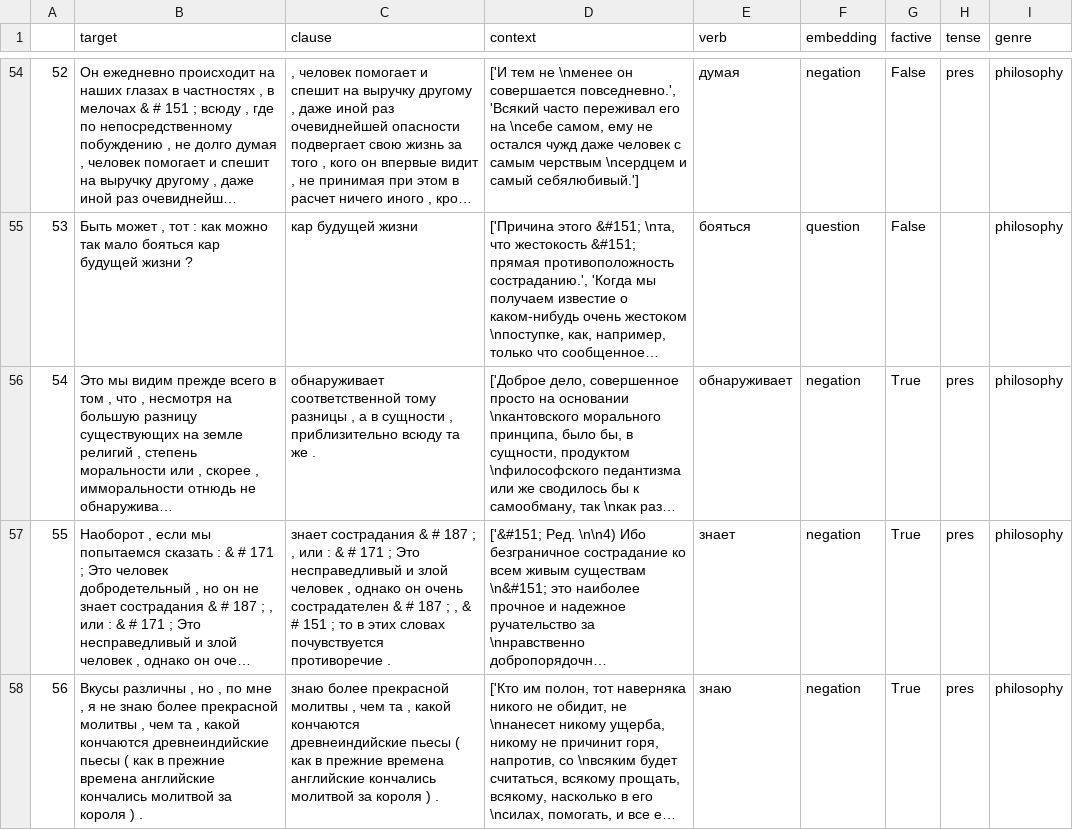
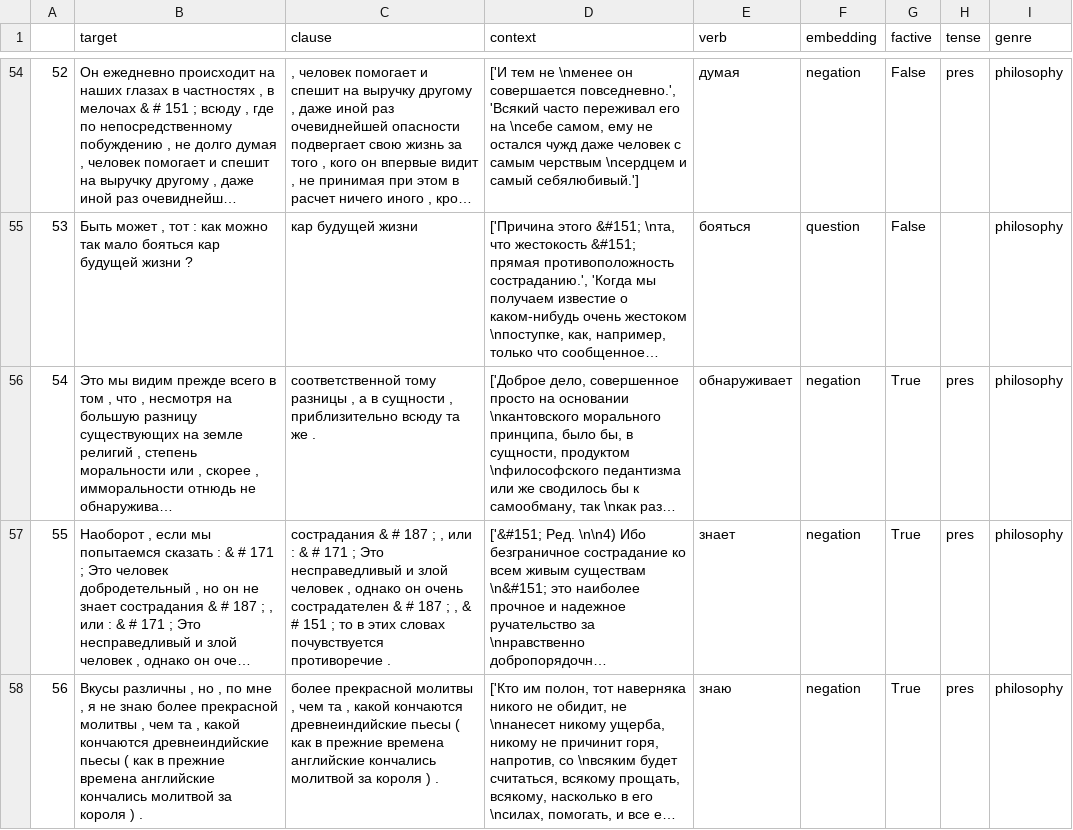
Before and after one commit to miltend/FuncModelsLing21, a TSV file: hw2/my_annotation.tsv, drawn as a sheet; only a part is shown, gaps mark what is left out; long unchanged cells end in …; the diff covers the shown part only; the diff names each change by its address in the sheet, - before the commit and + after, or states it on an @@ line.

```diff
--- a/hw2/my_annotation.tsv
+++ b/hw2/my_annotation.tsv
-C56 (clause): обнаруживает соответственной тому…
+C56 (clause): соответственной тому…
-C57 (clause): знает сострадания &…
+C57 (clause): сострадания &…
-C58 (clause): знаю более прекрасной…
+C58 (clause): более прекрасной…
```
Also changed, not shown: 31 edited cells elsewhere in this file, 1 other file.
